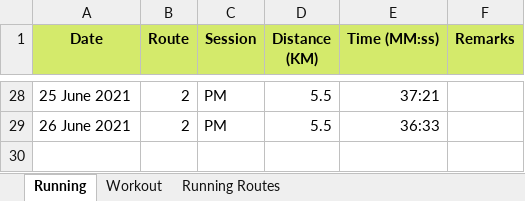
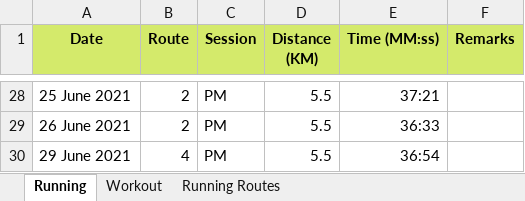
Before and after one commit to NaimJamalludin/exercise-logs, an Excel workbook: exercise-logs.xlsx, sheet Running, drawn as a sheet; only a part is shown, gaps mark what is left out; values as stored, in another font and other column widths than the file's, no borders; the diff names each change by its address in the sheet, - before the commit and + after, or states it on an @@ line.

Commit message:
Insert new entry

```diff
--- a/exercise-logs.xlsx (sheet Running)
+++ b/exercise-logs.xlsx (sheet Running)
+row 30: 29 June 2021 | 4 | PM | 5.5 | 36:54
```
